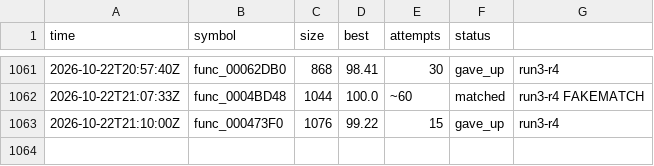
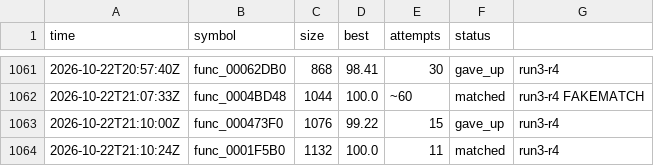
Before and after one commit to olink9/driver1-decomp, a TSV file: pilot/results.tsv, drawn as a sheet; only a part is shown, gaps mark what is left out.

```diff
--- a/pilot/results.tsv
+++ b/pilot/results.tsv
@@ -1063 +1063,2 @@ time	symbol	size	best	attempts	status
 2026-10-22T21:10:00Z	func_000473F0	1076	99.22	15	gave_up	run3-r4
+2026-10-22T21:10:24Z	func_0001F5B0	1132	100.0	11	matched	run3-r4
```
Also changed, not shown: 2 other files.
